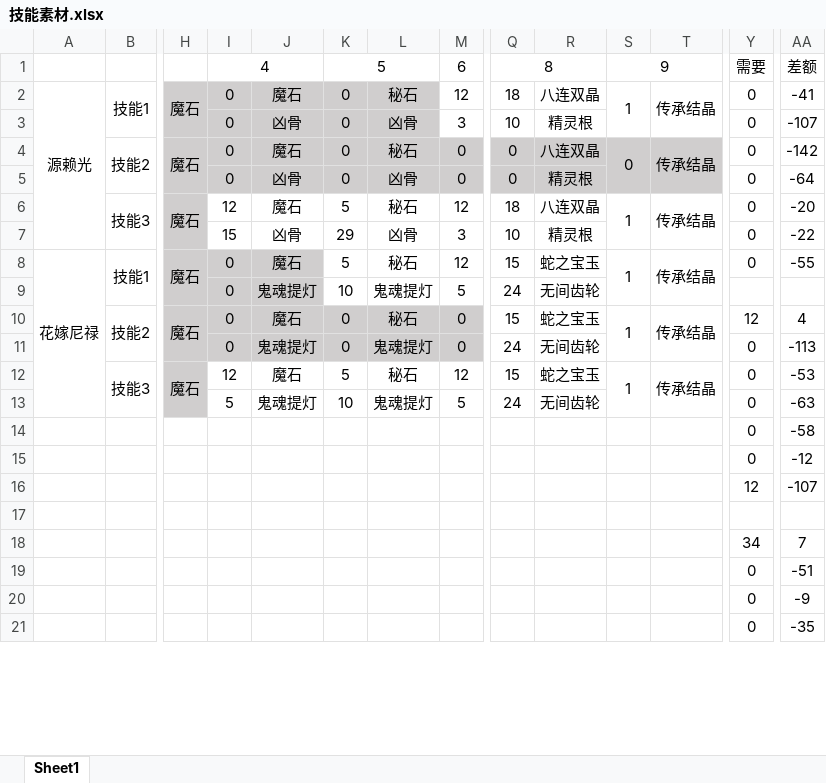
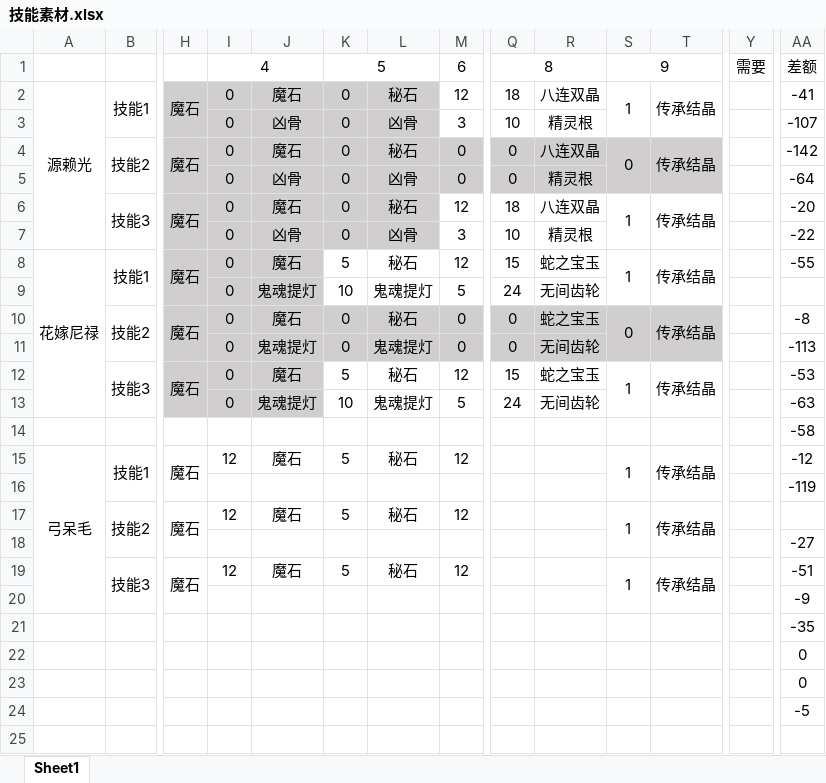
Before and after one commit to BakedRibs/PersonalDocuments, an Excel workbook: 技能素材.xlsx, sheet Sheet1, drawn as a sheet; only a part is shown, gaps mark what is left out; values as stored, in another font and other column widths than the file's, no borders; removed rows and columns are numbered as before the commit, all else as after; rows hold the shown columns only; the diff covers the shown part only; the diff names each change by its address in the sheet, - before the commit and + after, or states it on an @@ line.

Commit message:
20170913-1647

```diff
--- a/技能素材.xlsx (sheet Sheet1)
+++ b/技能素材.xlsx (sheet Sheet1)
-Y2:Y8: 0
+Y2:Y8: (empty)
-I6: 12
+I6: 0
-I6:L7 fill: none
+I6:L7 fill: #D0CECE
-K6: 5
+K6: 0
-I7: 15
+I7: 0
-K7: 29
+K7: 0
-Q10: 15
+Q10: 0
-Q10:T11 fill: none
+Q10:T11 fill: #D0CECE
-S10: 1
+S10: 0
-Y10: 12
+Y10: (empty)
-AA10: 4
+AA10: -8
-Q11: 24
+Q11: 0
-Y11:Y14: 0
+Y11:Y14: (empty)
-I12: 12
+I12: 0
-I12:J13 fill: none
+I12:J13 fill: #D0CECE
-I13: 5
+I13: 0
-row 15:  |  |  |  |  |  |  |  |  |  |  |  | 0 | -12
-row 16:  |  |  |  |  |  |  |  |  |  |  |  | 12 | -107
+row 15: 弓呆毛 | 技能1 | 魔石 | 12 | 魔石 | 5 | 秘石 | 12 |  |  | 1 | 传承结晶 |  | -12
+row 16:  |  |  |  |  |  |  |  |  |  |  |  |  | -119
+row 17:  | 技能2 | 魔石 | 12 | 魔石 | 5 | 秘石 | 12 |  |  | 1 | 传承结晶
+row 18:  |  |  |  |  |  |  |  |  |  |  |  |  | -27
+row 19:  | 技能3 | 魔石 | 12 | 魔石 | 5 | 秘石 | 12 |  |  | 1 | 传承结晶 |  | -51
+row 20:  |  |  |  |  |  |  |  |  |  |  |  |  | -9
+row 21:  |  |  |  |  |  |  |  |  |  |  |  |  | -35
+row 22:  |  |  |  |  |  |  |  |  |  |  |  |  | 0
+row 23:  |  |  |  |  |  |  |  |  |  |  |  |  | 0
+row 24:  |  |  |  |  |  |  |  |  |  |  |  |  | -5
-row 18:  |  |  |  |  |  |  |  |  |  |  |  | 34 | 7
-row 19:  |  |  |  |  |  |  |  |  |  |  |  | 0 | -51
-row 20:  |  |  |  |  |  |  |  |  |  |  |  | 0 | -9
-row 21:  |  |  |  |  |  |  |  |  |  |  |  | 0 | -35
```
Also changed, not shown: 13 added rows, 17 removed rows and 12 edited cells elsewhere in this sheet.
